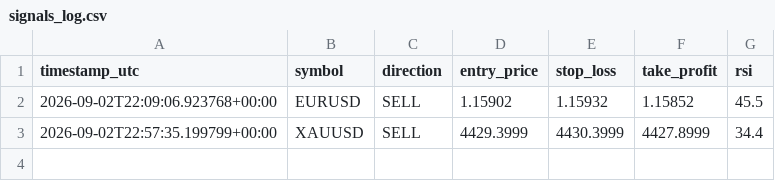
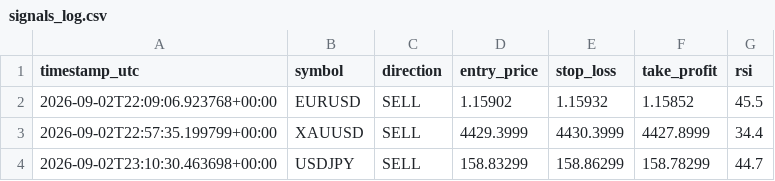
Before and after one commit to Ribbon-ops/Bot, a CSV file: signals_log.csv, drawn as a sheet.

Commit message:
update signals

```diff
--- a/signals_log.csv
+++ b/signals_log.csv
@@ -3 +3,2 @@ timestamp_utc,symbol,direction,entry_price,stop_loss,take_profit,rsi
 2026-09-02T22:57:35.199799+00:00,XAUUSD,SELL,4429.3999,4430.3999,4427.8999,34.4
+2026-09-02T23:10:30.463698+00:00,USDJPY,SELL,158.83299,158.86299,158.78299,44.7
```
Also changed, not shown: 2 other files.
